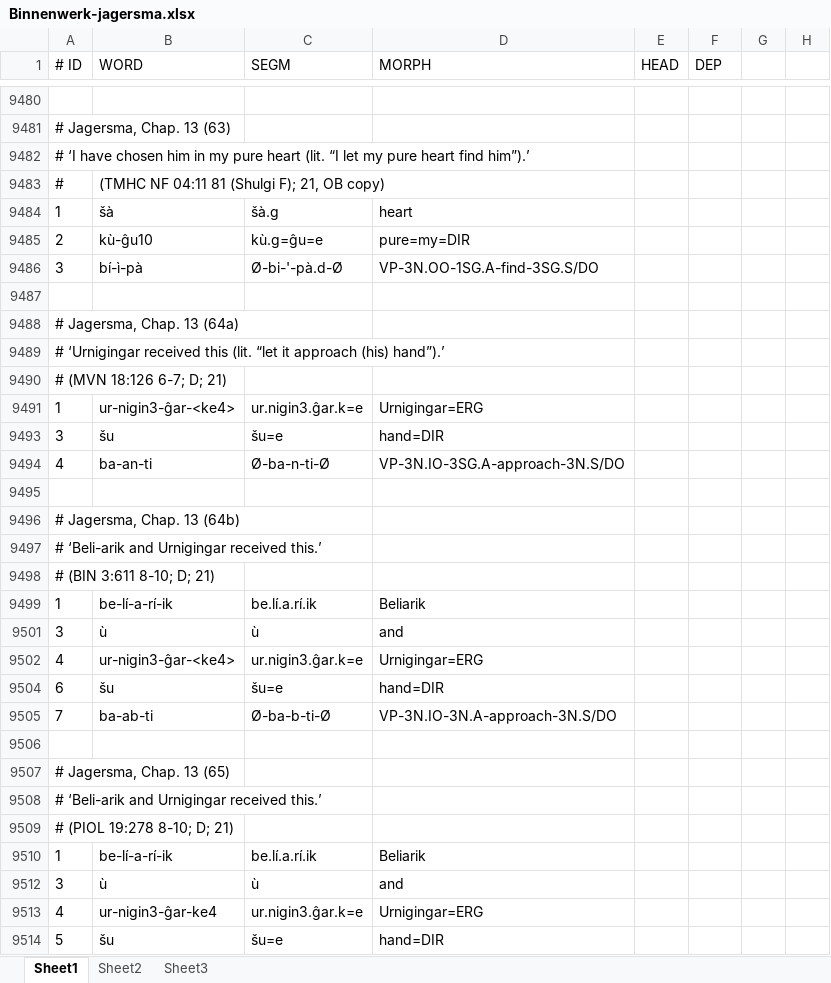
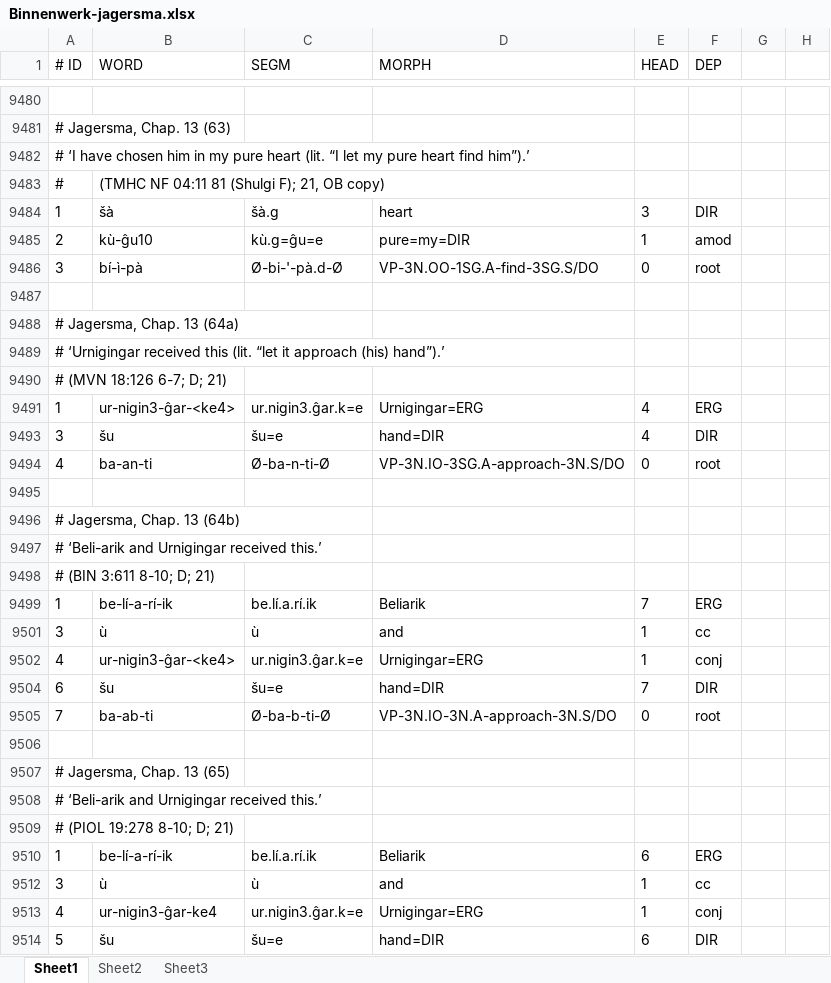
Before and after one commit to cdli-gh/mtaac_syntax_corpus, an Excel workbook: reference-data/orig/Binnenwerk-jagersma.xlsx, sheet Sheet1, drawn as a sheet; only a part is shown, gaps mark what is left out; values as stored, in another font and other column widths than the file's, no borders; the diff covers the shown part only; the diff names each change by its address in the sheet, - before the commit and + after, or states it on an @@ line.

```diff
--- a/reference-data/orig/Binnenwerk-jagersma.xlsx (sheet Sheet1)
+++ b/reference-data/orig/Binnenwerk-jagersma.xlsx (sheet Sheet1)
-E9484 (HEAD): (empty)
+E9484 (HEAD): 3
-F9484 (DEP): (empty)
+F9484 (DEP): DIR
-E9485 (HEAD): (empty)
+E9485 (HEAD): 1
-F9485 (DEP): (empty)
+F9485 (DEP): amod
-E9486 (HEAD): (empty)
+E9486 (HEAD): 0
-F9486 (DEP): (empty)
+F9486 (DEP): root
-E9491 (HEAD): (empty)
+E9491 (HEAD): 4
-F9491 (DEP): (empty)
+F9491 (DEP): ERG
-E9493 (HEAD): (empty)
+E9493 (HEAD): 4
-F9493 (DEP): (empty)
+F9493 (DEP): DIR
-E9494 (HEAD): (empty)
+E9494 (HEAD): 0
-F9494 (DEP): (empty)
+F9494 (DEP): root
-E9499 (HEAD): (empty)
+E9499 (HEAD): 7
-F9499 (DEP): (empty)
+F9499 (DEP): ERG
-E9501:E9502 (HEAD): (empty)
+E9501:E9502 (HEAD): 1
-F9501 (DEP): (empty)
+F9501 (DEP): cc
-F9502 (DEP): (empty)
+F9502 (DEP): conj
-E9504 (HEAD): (empty)
+E9504 (HEAD): 7
-F9504 (DEP): (empty)
+F9504 (DEP): DIR
-E9505 (HEAD): (empty)
+E9505 (HEAD): 0
-F9505 (DEP): (empty)
+F9505 (DEP): root
-E9510 (HEAD): (empty)
+E9510 (HEAD): 6
-F9510 (DEP): (empty)
+F9510 (DEP): ERG
-E9512:E9513 (HEAD): (empty)
+E9512:E9513 (HEAD): 1
-F9512 (DEP): (empty)
+F9512 (DEP): cc
-F9513 (DEP): (empty)
+F9513 (DEP): conj
-E9514 (HEAD): (empty)
+E9514 (HEAD): 6
-F9514 (DEP): (empty)
+F9514 (DEP): DIR
```
Also changed, not shown: 306 edited cells elsewhere in this sheet.
